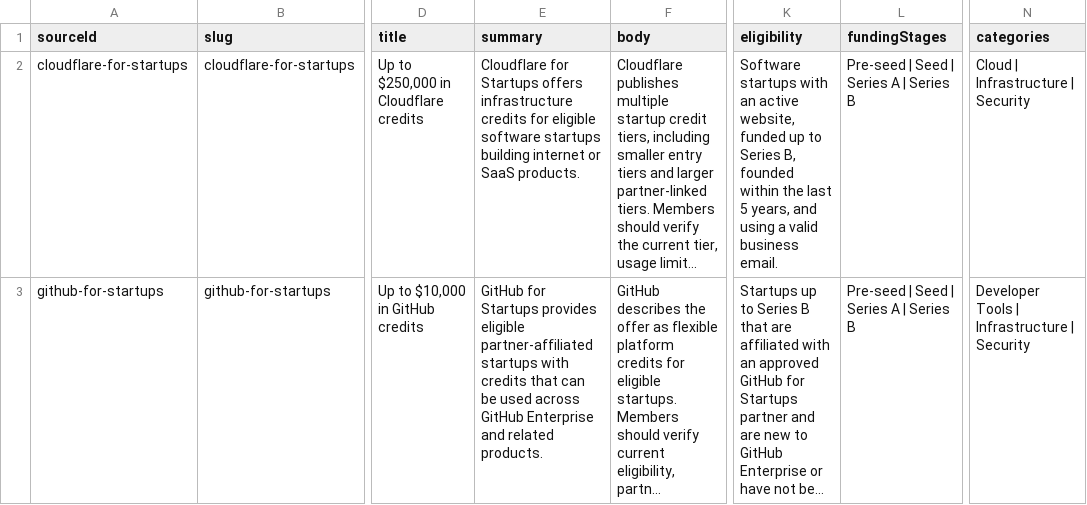
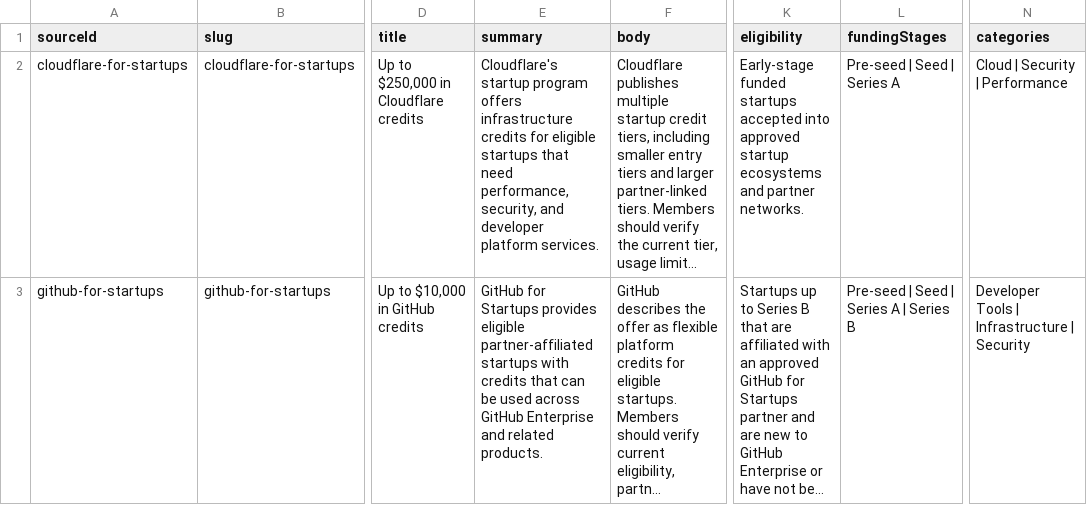
Before and after one commit to techalley-org/startup-perks, a CSV file: perks.csv, drawn as a sheet; only a part is shown, gaps mark what is left out; long unchanged cells end in …; the diff names each change by its address in the sheet, - before the commit and + after, or states it on an @@ line.

```diff
--- a/perks.csv
+++ b/perks.csv
-E2 (summary): Cloudflare for Startups offers infrastructure credits for eligible software startups building internet or SaaS products.
+E2 (summary): Cloudflare's startup program offers infrastructure credits for eligible startups that need performance, security, and developer platform services.
-K2 (eligibility): Software startups with an active website, funded up to Series B, founded within the last 5 years, and using a valid business email.
+K2 (eligibility): Early-stage funded startups accepted into approved startup ecosystems and partner networks.
-L2 (fundingStages): Pre-seed | Seed | Series A | Series B
+L2 (fundingStages): Pre-seed | Seed | Series A
-N2 (categories): Cloud | Infrastructure | Security
+N2 (categories): Cloud | Security | Performance
```
Also changed, not shown: 2 other files.
